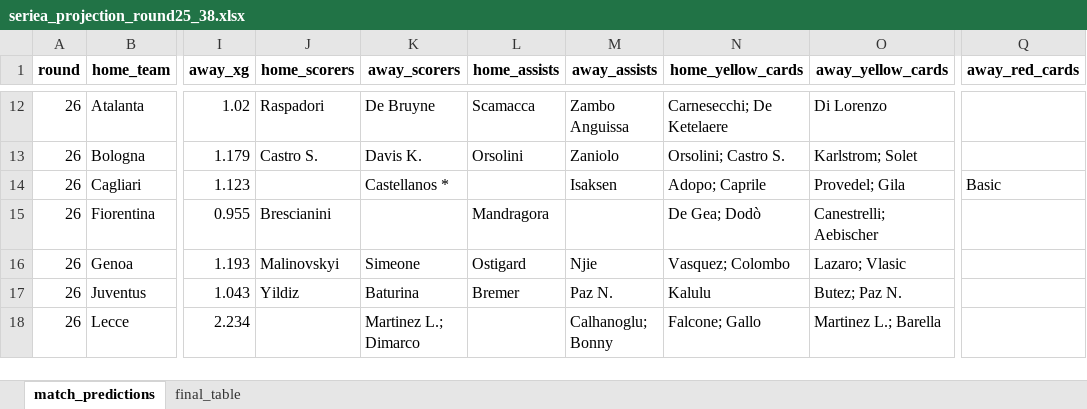
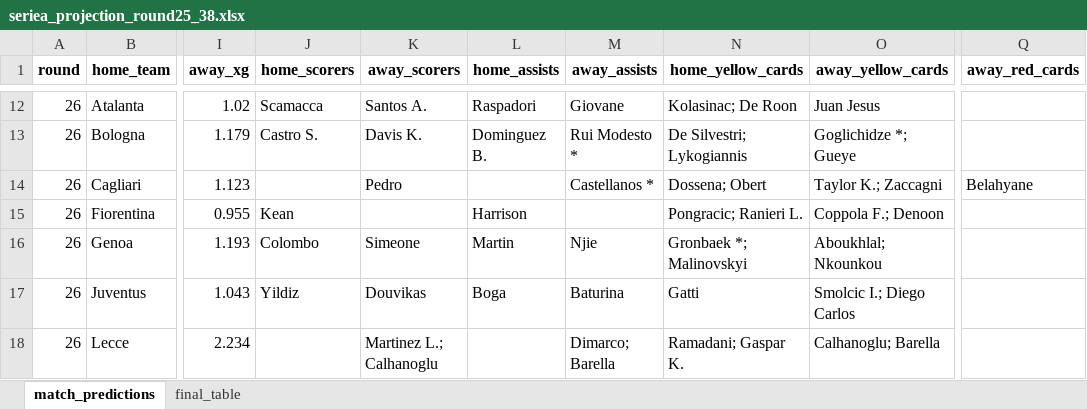
Before and after one commit to etilonii/FantaPortoscuso, an Excel workbook: data/reports/seriea_projection_round25_38.xlsx, sheet match_predictions, drawn as a sheet; only a part is shown, gaps mark what is left out; values as stored, in another font and other column widths than the file's, no borders; the diff covers the shown part only; the diff names each change by its address in the sheet, - before the commit and + after, or states it on an @@ line.

```diff
--- a/data/reports/seriea_projection_round25_38.xlsx (sheet match_predictions)
+++ b/data/reports/seriea_projection_round25_38.xlsx (sheet match_predictions)
-J12 (home_scorers): Raspadori
+J12 (home_scorers): Scamacca
-K12 (away_scorers): De Bruyne
+K12 (away_scorers): Santos A.
-L12 (home_assists): Scamacca
+L12 (home_assists): Raspadori
-M12 (away_assists): Zambo Anguissa
+M12 (away_assists): Giovane
-N12 (home_yellow_cards): Carnesecchi; De Ketelaere
+N12 (home_yellow_cards): Kolasinac; De Roon
-O12 (away_yellow_cards): Di Lorenzo
+O12 (away_yellow_cards): Juan Jesus
-L13 (home_assists): Orsolini
+L13 (home_assists): Dominguez B.
-M13 (away_assists): Zaniolo
+M13 (away_assists): Rui Modesto *
-N13 (home_yellow_cards): Orsolini; Castro S.
+N13 (home_yellow_cards): De Silvestri; Lykogiannis
-O13 (away_yellow_cards): Karlstrom; Solet
+O13 (away_yellow_cards): Goglichidze *; Gueye
-K14 (away_scorers): Castellanos *
+K14 (away_scorers): Pedro
-M14 (away_assists): Isaksen
+M14 (away_assists): Castellanos *
-N14 (home_yellow_cards): Adopo; Caprile
+N14 (home_yellow_cards): Dossena; Obert
-O14 (away_yellow_cards): Provedel; Gila
+O14 (away_yellow_cards): Taylor K.; Zaccagni
-Q14 (away_red_cards): Basic
+Q14 (away_red_cards): Belahyane
-J15 (home_scorers): Brescianini
+J15 (home_scorers): Kean
-L15 (home_assists): Mandragora
+L15 (home_assists): Harrison
-N15 (home_yellow_cards): De Gea; Dodò
+N15 (home_yellow_cards): Pongracic; Ranieri L.
-O15 (away_yellow_cards): Canestrelli; Aebischer
+O15 (away_yellow_cards): Coppola F.; Denoon
-J16 (home_scorers): Malinovskyi
+J16 (home_scorers): Colombo
-L16 (home_assists): Ostigard
+L16 (home_assists): Martin
-N16 (home_yellow_cards): Vasquez; Colombo
+N16 (home_yellow_cards): Gronbaek *; Malinovskyi
-O16 (away_yellow_cards): Lazaro; Vlasic
+O16 (away_yellow_cards): Aboukhlal; Nkounkou
-K17 (away_scorers): Baturina
+K17 (away_scorers): Douvikas
-L17 (home_assists): Bremer
+L17 (home_assists): Boga
-M17 (away_assists): Paz N.
+M17 (away_assists): Baturina
-N17 (home_yellow_cards): Kalulu
+N17 (home_yellow_cards): Gatti
-O17 (away_yellow_cards): Butez; Paz N.
+O17 (away_yellow_cards): Smolcic I.; Diego Carlos
-K18 (away_scorers): Martinez L.; Dimarco
+K18 (away_scorers): Martinez L.; Calhanoglu
-M18 (away_assists): Calhanoglu; Bonny
+M18 (away_assists): Dimarco; Barella
-N18 (home_yellow_cards): Falcone; Gallo
+N18 (home_yellow_cards): Ramadani; Gaspar K.
-O18 (away_yellow_cards): Martinez L.; Barella
+O18 (away_yellow_cards): Calhanoglu; Barella
```
Also changed, not shown: 495 edited cells elsewhere in this sheet, data/reports/fantaportoscuso_projection_round25_38.xlsx, 49 other files.
